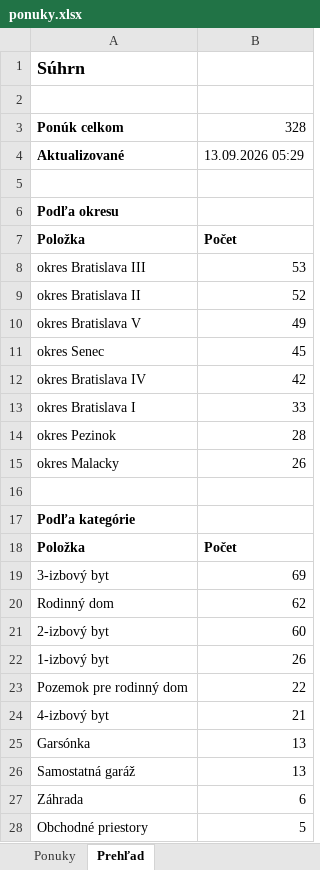
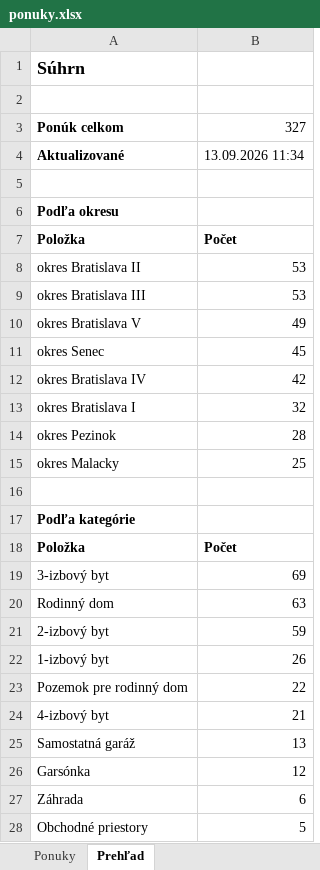
Before and after one commit to mrkubis-nest/nehnutelnosti-scraper, an Excel workbook: public/ponuky.xlsx, sheet Prehľad, drawn as a sheet; only a part is shown; values as stored, in another font and other column widths than the file's, no borders; removed rows and columns are numbered as before the commit, all else as after; the diff names each change by its address in the sheet, - before the commit and + after, or states it on an @@ line.

```diff
--- a/public/ponuky.xlsx (sheet Prehľad)
+++ b/public/ponuky.xlsx (sheet Prehľad)
-B3: 328
+B3: 327
-B4: 13.09.2026 05:29
+B4: 13.09.2026 11:34
+row 8: okres Bratislava II | 53
-row 9: okres Bratislava II | 52
-B13: 33
+B13: 32
-B15: 26
+B15: 25
-B20: 62
+B20: 63
-B21: 60
+B21: 59
-row 25: Garsónka | 13
+row 26: Garsónka | 12
```
Also changed, not shown: sheet Ponuky, 2 other files.
